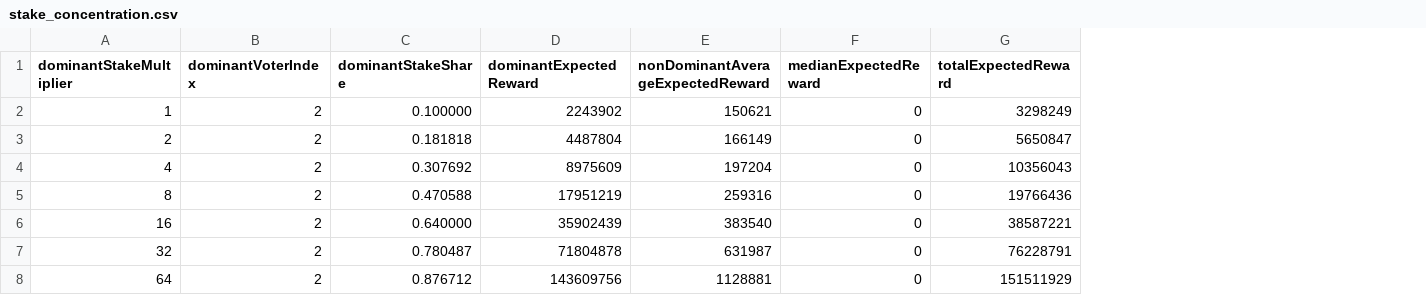
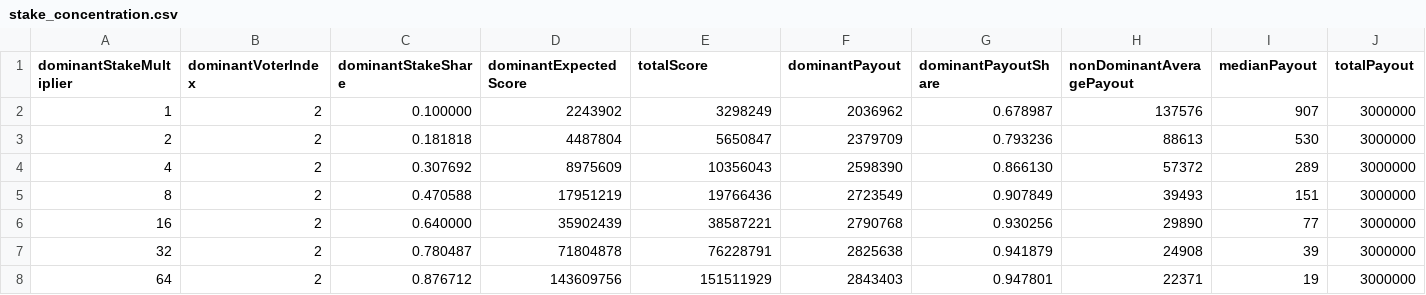
Before and after one commit to shlee-lab/zk-peer-incentive, a CSV file: experiments/reward-evaluation/data/stake_concentration.csv, drawn as a sheet; only a part is shown; removed rows and columns are numbered as before the commit, all else as after; the diff names each change by its address in the sheet, - before the commit and + after, or states it on an @@ line.

Commit message:
feat: normalize rewards to fixed total budget

```diff
--- a/experiments/reward-evaluation/data/stake_concentration.csv
+++ b/experiments/reward-evaluation/data/stake_concentration.csv
-column E (nonDominantAverageExpectedReward), rows 2-8: 150621 | 166149 | 197204 | 259316 | 383540 | 631987 | 1128881
-column F (medianExpectedReward), rows 2-8: all 0
+column F (dominantPayout), rows 2-8: 2036962 | 2379709 | 2598390 | 2723549 | 2790768 | 2825638 | 2843403
+column G (dominantPayoutShare), rows 2-8: 0.678987 | 0.793236 | 0.866130 | 0.907849 | 0.930256 | 0.941879 | 0.947801
+column H (nonDominantAveragePayout), rows 2-8: 137576 | 88613 | 57372 | 39493 | 29890 | 24908 | 22371
+column I (medianPayout), rows 2-8: 907 | 530 | 289 | 151 | 77 | 39 | 19
+column J (totalPayout), rows 2-8: all 3000000
-D1: dominantExpectedReward
+D1: dominantExpectedScore
-E1: totalExpectedReward
+E1: totalScore
```
Also changed, not shown: experiments/reward-evaluation/data/parameter_sweep.csv, experiments/reward-evaluation/data/reward_sensitivity.csv, 40 other files.
